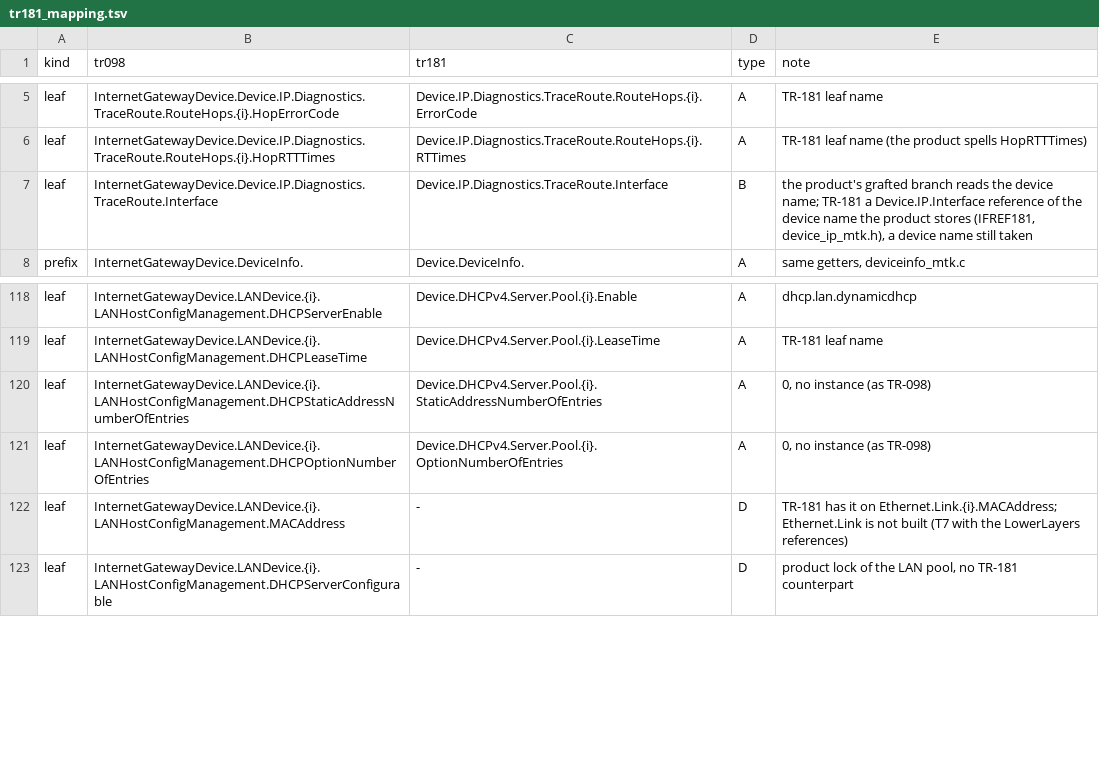
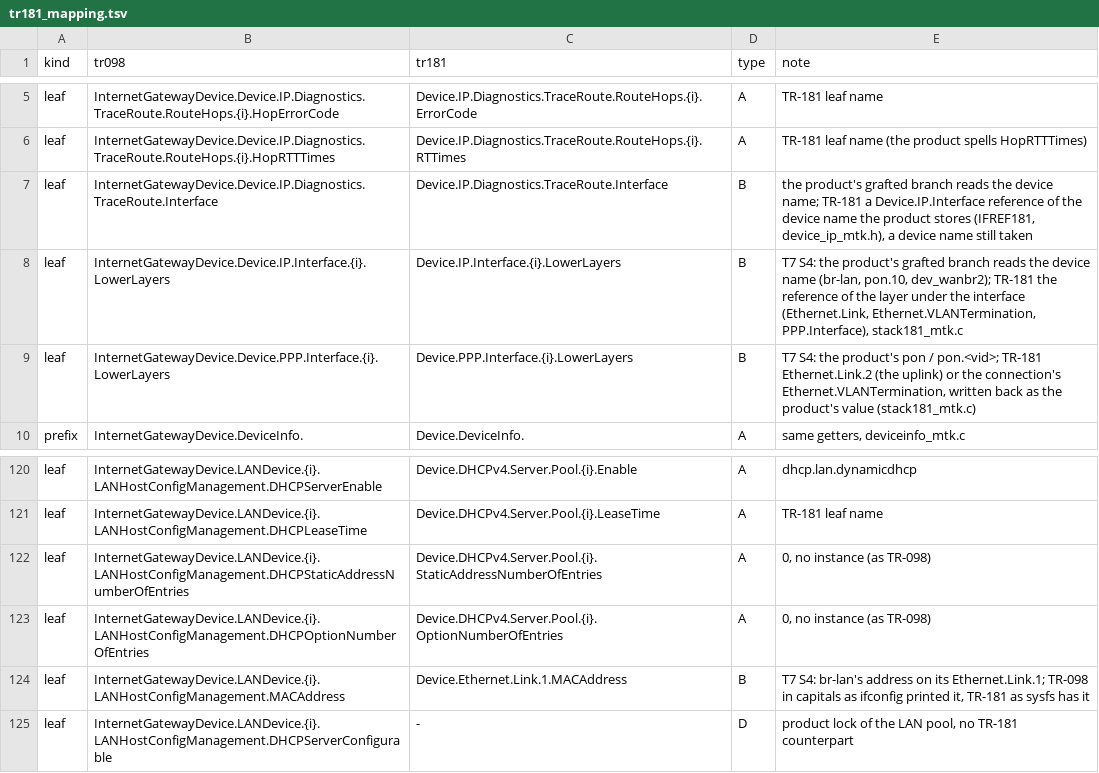
Before and after one commit to tunguyenvanbn94/icwmpMultiSdk, a TSV file: docs/issue/tr181_mapping.tsv, drawn as a sheet; only a part is shown, gaps mark what is left out; the diff covers the shown part only.

```diff
--- a/docs/issue/tr181_mapping.tsv
+++ b/docs/issue/tr181_mapping.tsv
@@ -7,2 +7,4 @@ leaf	InternetGatewayDevice.Device.IP.Diagnostics.TraceRoute.RouteHops.{i}.HopRTT
 leaf	InternetGatewayDevice.Device.IP.Diagnostics.TraceRoute.Interface	Device.IP.Diagnostics.TraceRoute.Interface	B	the product's grafted branch reads the device name; TR-181 a Device.IP.Interface reference of the device name the product stores (IFREF181, device_ip_mtk.h), a device name still taken
+leaf	InternetGatewayDevice.Device.IP.Interface.{i}.LowerLayers	Device.IP.Interface.{i}.LowerLayers	B	T7 S4: the product's grafted branch reads the device name (br-lan, pon.10, dev_wanbr2); TR-181 the reference of the layer under the interface (Ethernet.Link, Ethernet.VLANTermination, PPP.Interface), stack181_mtk.c
+leaf	InternetGatewayDevice.Device.PPP.Interface.{i}.LowerLayers	Device.PPP.Interface.{i}.LowerLayers	B	T7 S4: the product's pon / pon.<vid>; TR-181 Ethernet.Link.2 (the uplink) or the connection's Ethernet.VLANTermination, written back as the product's value (stack181_mtk.c)
 prefix	InternetGatewayDevice.DeviceInfo.	Device.DeviceInfo.	A	same getters, deviceinfo_mtk.c
@@ -121,3 +123,3 @@ leaf	InternetGatewayDevice.LANDevice.{i}.LANHostConfigManagement.DHCPStaticAddre
 leaf	InternetGatewayDevice.LANDevice.{i}.LANHostConfigManagement.DHCPOptionNumberOfEntries	Device.DHCPv4.Server.Pool.{i}.OptionNumberOfEntries	A	0, no instance (as TR-098)
-leaf	InternetGatewayDevice.LANDevice.{i}.LANHostConfigManagement.MACAddress	-	D	TR-181 has it on Ethernet.Link.{i}.MACAddress; Ethernet.Link is not built (T7 with the LowerLayers references)
+leaf	InternetGatewayDevice.LANDevice.{i}.LANHostConfigManagement.MACAddress	Device.Ethernet.Link.1.MACAddress	B	T7 S4: br-lan's address on its Ethernet.Link.1; TR-098 in capitals as ifconfig printed it, TR-181 as sysfs has it
 leaf	InternetGatewayDevice.LANDevice.{i}.LANHostConfigManagement.DHCPServerConfigurable	-	D	product lock of the LAN pool, no TR-181 counterpart
```
Also changed, not shown: 35 added rows elsewhere in this file, 14 other files.
